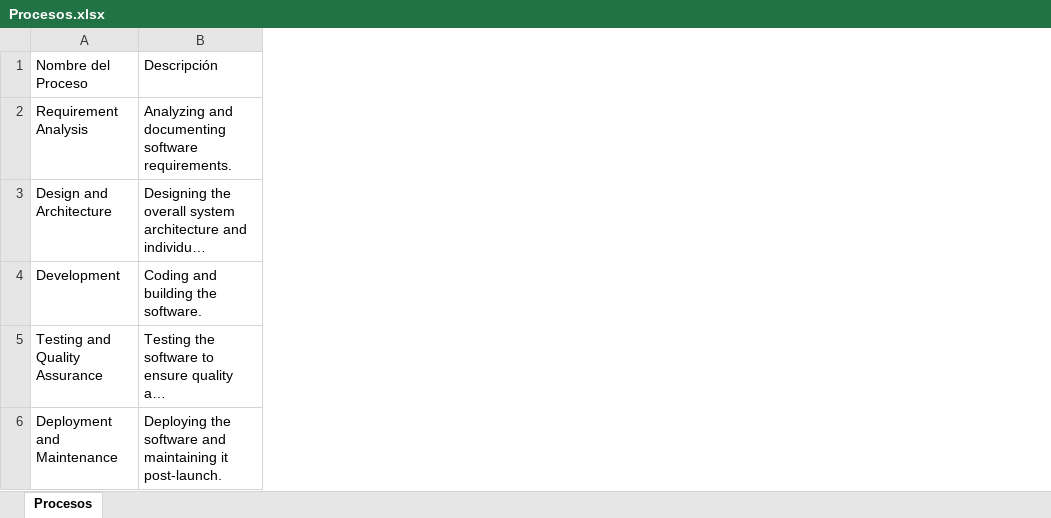
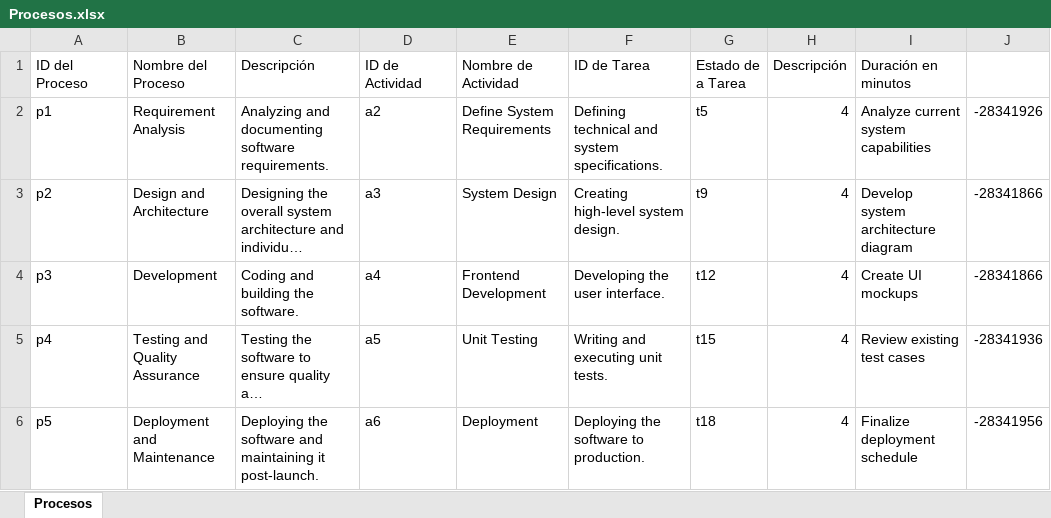
Before and after one commit to A-F-V-A/Process-Manager, an Excel workbook: Procesos.xlsx, sheet Procesos, drawn as a sheet; long unchanged cells end in …; values as stored, in another font and other column widths than the file's, no borders; the diff names each change by its address in the sheet, - before the commit and + after, or states it on an @@ line.

Commit message:
Se deja organizado desde el front export
Se deja ya implementado el boton para que exporte datos desde el front

```diff
--- a/Procesos.xlsx (sheet Procesos)
+++ b/Procesos.xlsx (sheet Procesos)
+column A (ID del Proceso), rows 2-6: p1 | p2 | p3 | p4 | p5
+column D (ID de Actividad), rows 2-6: a2 | a3 | a4 | a5 | a6
+column E (Nombre de Actividad), rows 2-6: Define System Requirements | System Design | Frontend Development | Unit Testing | Deployment
+column F (ID de Tarea), rows 2-6: Defining technical and system specifications. | Creating high-level system design. | Developing the user interface. | Writing and executing unit tests. | Deploying the software to production.
+column G (Estado de a Tarea), rows 2-6: t5 | t9 | t12 | t15 | t18
+column H (Descripción), rows 2-6: all 4
+column I (Duración en minutos), rows 2-6: Analyze current system capabilities | Develop system architecture diagram | Create UI mockups | Review existing test cases | Finalize deployment schedule
+column J, rows 2-6: -28341926 | -28341866 | -28341866 | -28341936 | -28341956
```
Also changed, not shown: 1 other file.
